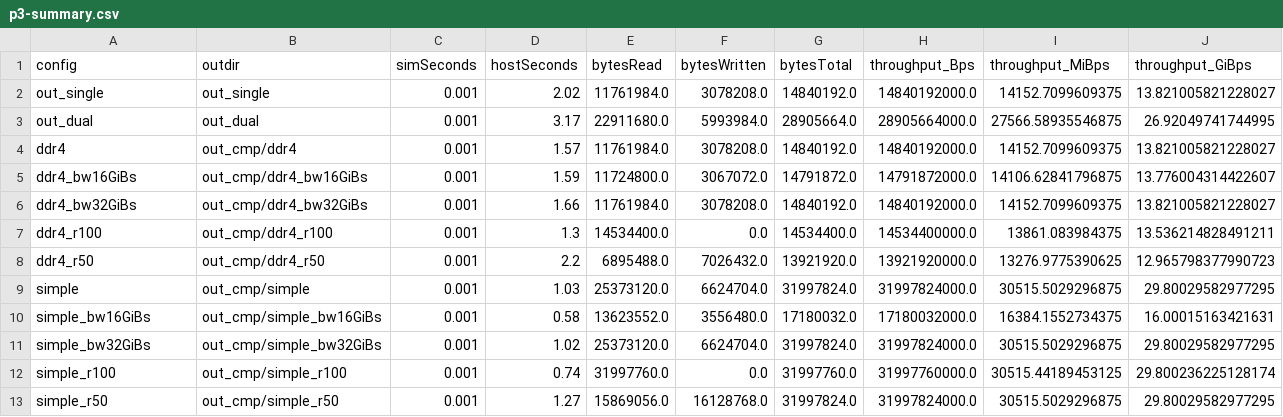
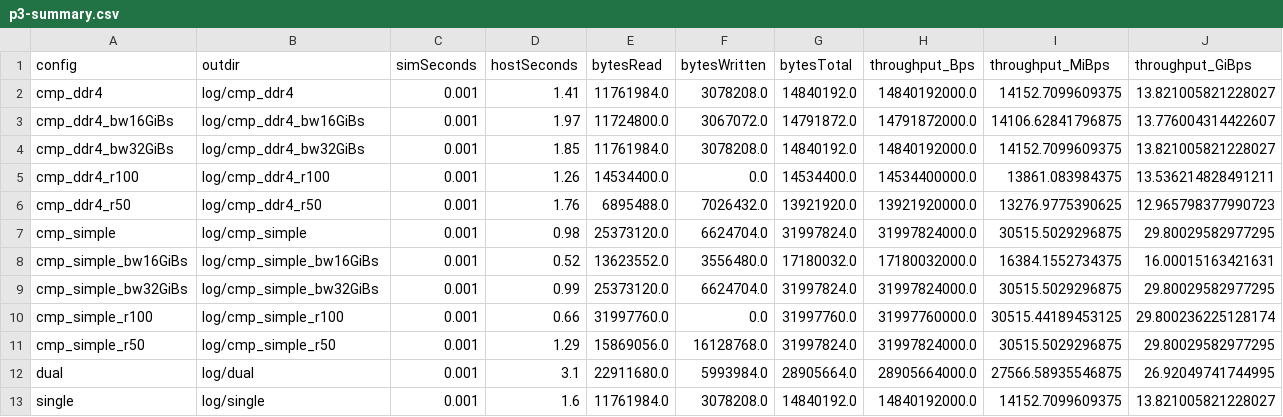
Before and after one commit to vic9112/gem5-exercises, a CSV file: exercise1/p3/p3-summary.csv, drawn as a sheet; only a part is shown; removed rows and columns are numbered as before the commit, all else as after; rows hold the shown columns only; the diff names each change by its address in the sheet, - before the commit and + after, or states it on an @@ line.

```diff
--- a/exercise1/p3/p3-summary.csv
+++ b/exercise1/p3/p3-summary.csv
-row 2: out_single | out_single | 0.001 | 2.02 | 11761984.0 | 3078208.0 | 14840192.0 | 14840192000.0 | 14152.7099609375 | 13.821005821228027
-row 3: out_dual | out_dual | 0.001 | 3.17 | 22911680.0 | 5993984.0 | 28905664.0 | 28905664000.0 | 27566.58935546875 | 26.92049741744995
-A2 (config): ddr4
+A2 (config): cmp_ddr4
-B2 (outdir): out_cmp/ddr4
+B2 (outdir): log/cmp_ddr4
-D2 (hostSeconds): 1.57
+D2 (hostSeconds): 1.41
-A3 (config): ddr4_bw16GiBs
+A3 (config): cmp_ddr4_bw16GiBs
-B3 (outdir): out_cmp/ddr4_bw16GiBs
+B3 (outdir): log/cmp_ddr4_bw16GiBs
-D3 (hostSeconds): 1.59
+D3 (hostSeconds): 1.97
-A4 (config): ddr4_bw32GiBs
+A4 (config): cmp_ddr4_bw32GiBs
-B4 (outdir): out_cmp/ddr4_bw32GiBs
+B4 (outdir): log/cmp_ddr4_bw32GiBs
-D4 (hostSeconds): 1.66
+D4 (hostSeconds): 1.85
-A5 (config): ddr4_r100
+A5 (config): cmp_ddr4_r100
-B5 (outdir): out_cmp/ddr4_r100
+B5 (outdir): log/cmp_ddr4_r100
-D5 (hostSeconds): 1.3
+D5 (hostSeconds): 1.26
-A6 (config): ddr4_r50
+A6 (config): cmp_ddr4_r50
-B6 (outdir): out_cmp/ddr4_r50
+B6 (outdir): log/cmp_ddr4_r50
-D6 (hostSeconds): 2.2
+D6 (hostSeconds): 1.76
-A7 (config): simple
+A7 (config): cmp_simple
-B7 (outdir): out_cmp/simple
+B7 (outdir): log/cmp_simple
-D7 (hostSeconds): 1.03
+D7 (hostSeconds): 0.98
-A8 (config): simple_bw16GiBs
+A8 (config): cmp_simple_bw16GiBs
-B8 (outdir): out_cmp/simple_bw16GiBs
+B8 (outdir): log/cmp_simple_bw16GiBs
-D8 (hostSeconds): 0.58
+D8 (hostSeconds): 0.52
-A9 (config): simple_bw32GiBs
+A9 (config): cmp_simple_bw32GiBs
-B9 (outdir): out_cmp/simple_bw32GiBs
+B9 (outdir): log/cmp_simple_bw32GiBs
-D9 (hostSeconds): 1.02
+D9 (hostSeconds): 0.99
-A10 (config): simple_r100
+A10 (config): cmp_simple_r100
-B10 (outdir): out_cmp/simple_r100
+B10 (outdir): log/cmp_simple_r100
-D10 (hostSeconds): 0.74
+D10 (hostSeconds): 0.66
-A11 (config): simple_r50
+A11 (config): cmp_simple_r50
-B11 (outdir): out_cmp/simple_r50
+B11 (outdir): log/cmp_simple_r50
-D11 (hostSeconds): 1.27
+D11 (hostSeconds): 1.29
+row 12: dual | log/dual | 0.001 | 3.1 | 22911680.0 | 5993984.0 | 28905664.0 | 28905664000.0 | 27566.58935546875 | 26.92049741744995
+row 13: single | log/single | 0.001 | 1.6 | 11761984.0 | 3078208.0 | 14840192.0 | 14840192000.0 | 14152.7099609375 | 13.821005821228027
```
Also changed, not shown: exercise1/p1/results.csv, exercise1/p2/p2-summary.csv, 7 other files.
